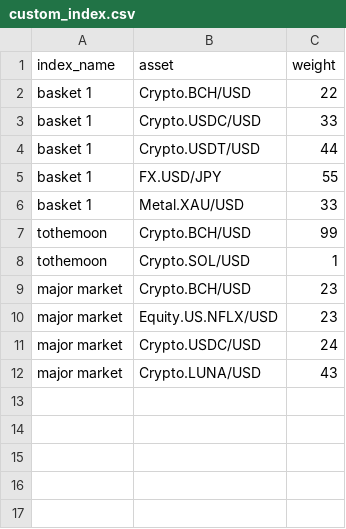
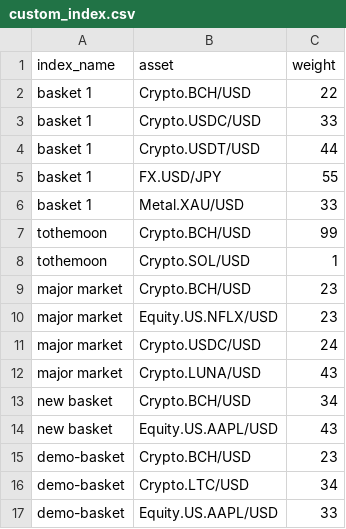
Before and after one commit to LoboSolitario/Furo, a CSV file: custom_index.csv, drawn as a sheet.

```diff
--- a/custom_index.csv
+++ b/custom_index.csv
@@ -12 +12,6 @@ major market,Crypto.USDC/USD,24
 major market,Crypto.LUNA/USD,43
+new basket,Crypto.BCH/USD,34
+new basket,Equity.US.AAPL/USD,43
+demo-basket,Crypto.BCH/USD,23
+demo-basket,Crypto.LTC/USD,34
+demo-basket,Equity.US.AAPL/USD,33
```
Also changed, not shown: out.csv, 1 other file.
